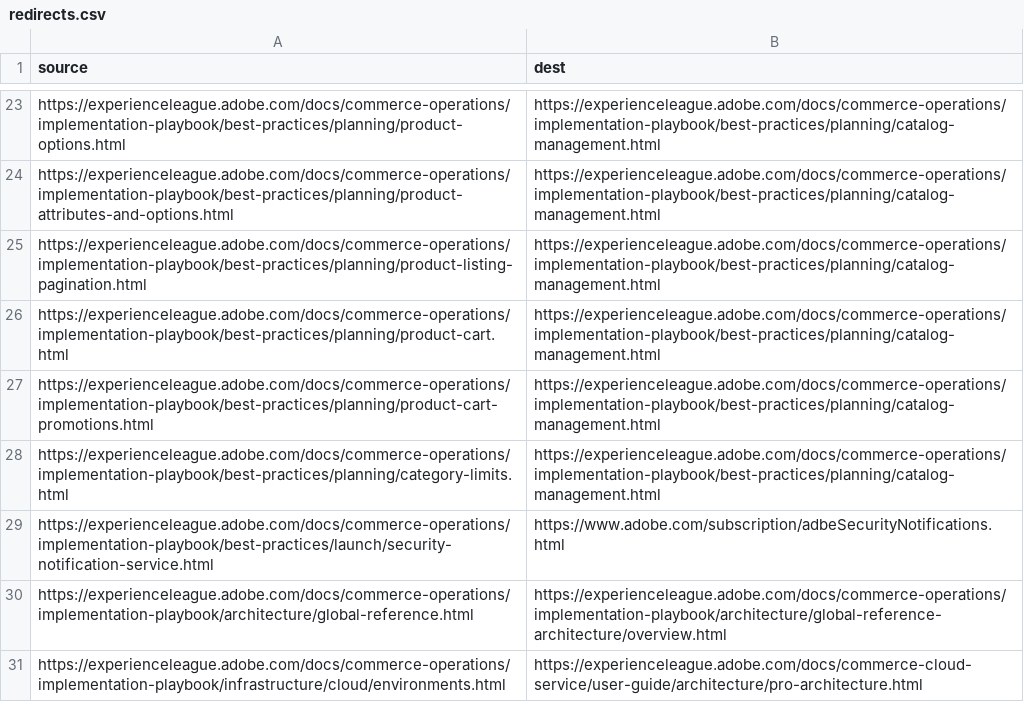
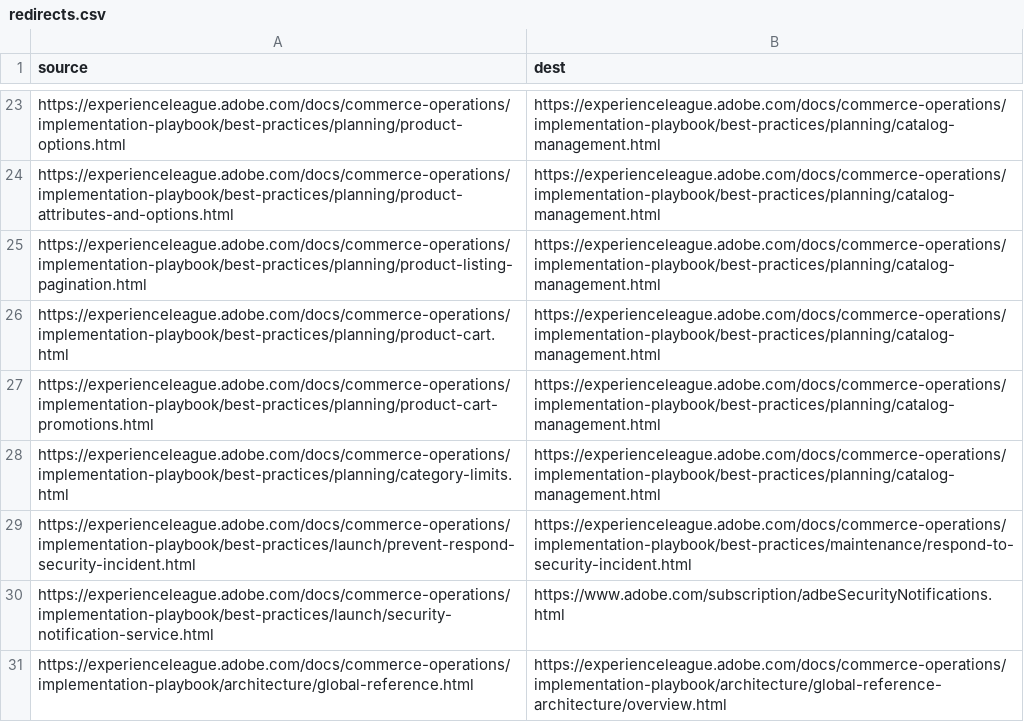
Before and after one commit to AdobeDocs/commerce-operations.de-DE, a CSV file: redirects.csv, drawn as a sheet; only a part is shown, gaps mark what is left out; the shorter side is filled out with more unchanged rows.

```diff
--- a/redirects.csv
+++ b/redirects.csv
@@ -28,2 +28,3 @@ https://experienceleague.adobe.com/docs/commerce-operations/implementation-playb
 https://experienceleague.adobe.com/docs/commerce-operations/implementation-playbook/best-practices/planning/category-limits.html,https://experienceleague.adobe.com/docs/commerce-operations/implementation-playbook/best-practices/planning/catalog-management.html
+https://experienceleague.adobe.com/docs/commerce-operations/implementation-playbook/best-practices/launch/prevent-respond-security-incident.html,https://experienceleague.adobe.com/docs/commerce-operations/implementation-playbook/best-practices/maintenance/respond-to-security-incident.html
 https://experienceleague.adobe.com/docs/commerce-operations/implementation-playbook/best-practices/launch/security-notification-service.html,https://www.adobe.com/subscription/adbeSecurityNotifications.html
```
Also changed, not shown: 2 other files.
